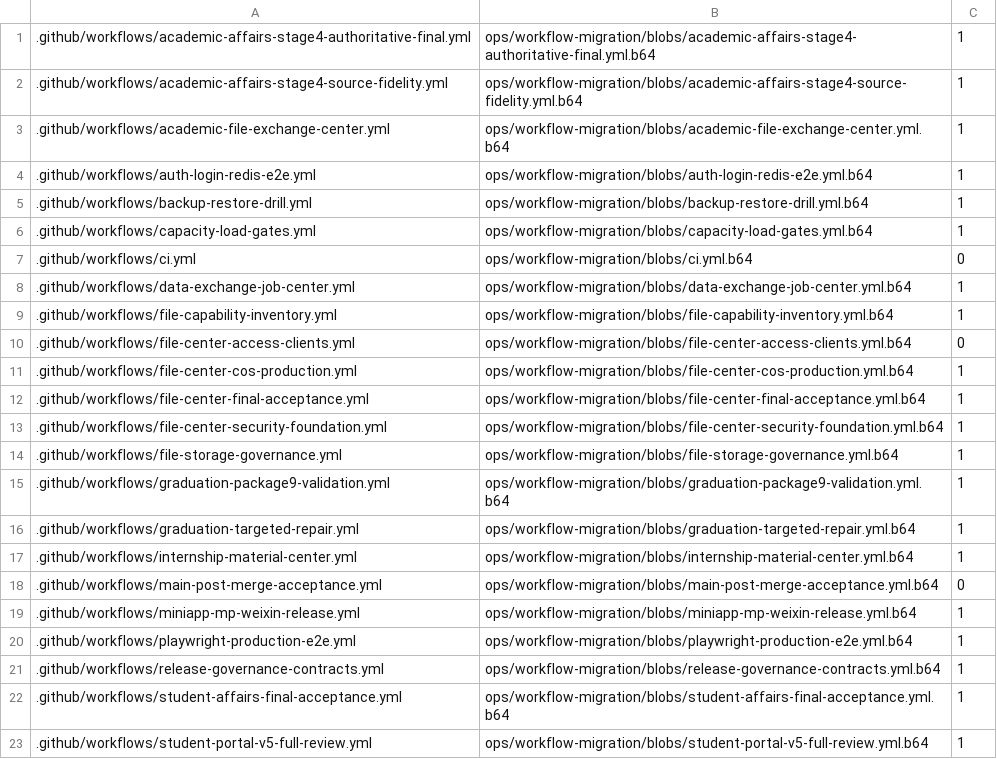
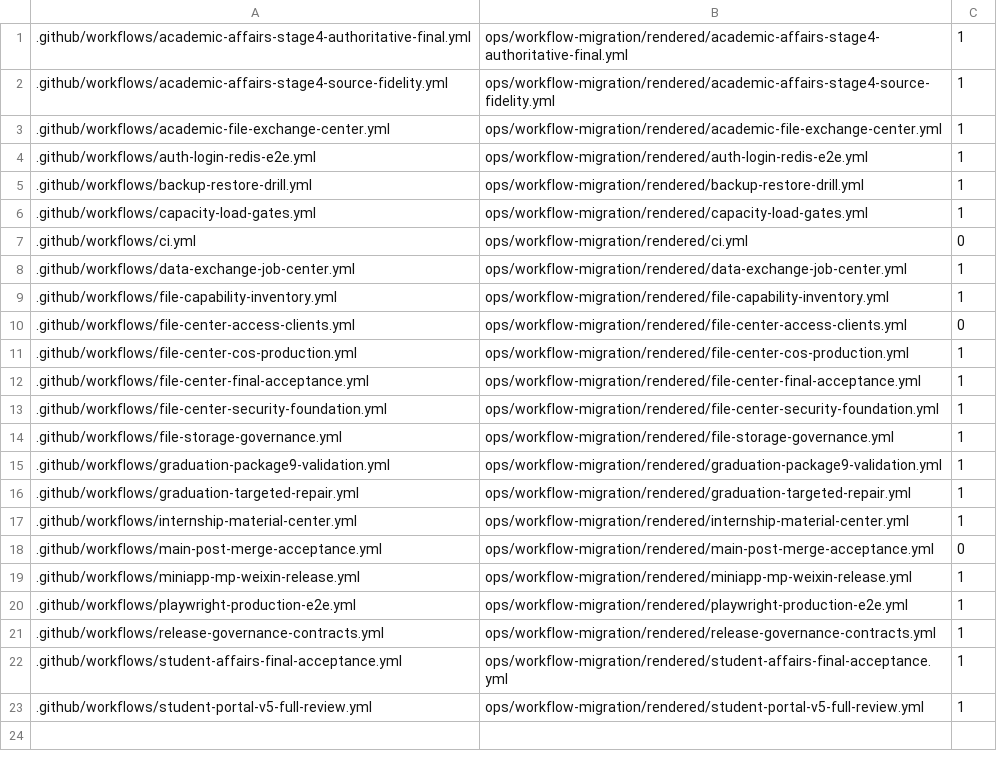
Before and after one commit to penghaibin9/saas, a TSV file: ops/workflow-migration/manifest.tsv, drawn as a sheet.

```diff
--- a/ops/workflow-migration/manifest.tsv
+++ b/ops/workflow-migration/manifest.tsv
@@ -1,23 +1,23 @@
-.github/workflows/academic-affairs-stage4-authoritative-final.yml	ops/workflow-migration/blobs/academic-affairs-stage4-authoritative-final.yml.b64	1
-.github/workflows/academic-affairs-stage4-source-fidelity.yml	ops/workflow-migration/blobs/academic-affairs-stage4-source-fidelity.yml.b64	1
-.github/workflows/academic-file-exchange-center.yml	ops/workflow-migration/blobs/academic-file-exchange-center.yml.b64	1
-.github/workflows/auth-login-redis-e2e.yml	ops/workflow-migration/blobs/auth-login-redis-e2e.yml.b64	1
-.github/workflows/backup-restore-drill.yml	ops/workflow-migration/blobs/backup-restore-drill.yml.b64	1
-.github/workflows/capacity-load-gates.yml	ops/workflow-migration/blobs/capacity-load-gates.yml.b64	1
-.github/workflows/ci.yml	ops/workflow-migration/blobs/ci.yml.b64	0
-.github/workflows/data-exchange-job-center.yml	ops/workflow-migration/blobs/data-exchange-job-center.yml.b64	1
-.github/workflows/file-capability-inventory.yml	ops/workflow-migration/blobs/file-capability-inventory.yml.b64	1
-.github/workflows/file-center-access-clients.yml	ops/workflow-migration/blobs/file-center-access-clients.yml.b64	0
-.github/workflows/file-center-cos-production.yml	ops/workflow-migration/blobs/file-center-cos-production.yml.b64	1
-.github/workflows/file-center-final-acceptance.yml	ops/workflow-migration/blobs/file-center-final-acceptance.yml.b64	1
-.github/workflows/file-center-security-foundation.yml	ops/workflow-migration/blobs/file-center-security-foundation.yml.b64	1
-.github/workflows/file-storage-governance.yml	ops/workflow-migration/blobs/file-storage-governance.yml.b64	1
-.github/workflows/graduation-package9-validation.yml	ops/workflow-migration/blobs/graduation-package9-validation.yml.b64	1
-.github/workflows/graduation-targeted-repair.yml	ops/workflow-migration/blobs/graduation-targeted-repair.yml.b64	1
-.github/workflows/internship-material-center.yml	ops/workflow-migration/blobs/internship-material-center.yml.b64	1
-.github/workflows/main-post-merge-acceptance.yml	ops/workflow-migration/blobs/main-post-merge-acceptance.yml.b64	0
-.github/workflows/miniapp-mp-weixin-release.yml	ops/workflow-migration/blobs/miniapp-mp-weixin-release.yml.b64	1
-.github/workflows/playwright-production-e2e.yml	ops/workflow-migration/blobs/playwright-production-e2e.yml.b64	1
-.github/workflows/release-governance-contracts.yml	ops/workflow-migration/blobs/release-governance-contracts.yml.b64	1
-.github/workflows/student-affairs-final-acceptance.yml	ops/workflow-migration/blobs/student-affairs-final-acceptance.yml.b64	1
-.github/workflows/student-portal-v5-full-review.yml	ops/workflow-migration/blobs/student-portal-v5-full-review.yml.b64	1
+.github/workflows/academic-affairs-stage4-authoritative-final.yml	ops/workflow-migration/rendered/academic-affairs-stage4-authoritative-final.yml	1
+.github/workflows/academic-affairs-stage4-source-fidelity.yml	ops/workflow-migration/rendered/academic-affairs-stage4-source-fidelity.yml	1
+.github/workflows/academic-file-exchange-center.yml	ops/workflow-migration/rendered/academic-file-exchange-center.yml	1
+.github/workflows/auth-login-redis-e2e.yml	ops/workflow-migration/rendered/auth-login-redis-e2e.yml	1
+.github/workflows/backup-restore-drill.yml	ops/workflow-migration/rendered/backup-restore-drill.yml	1
+.github/workflows/capacity-load-gates.yml	ops/workflow-migration/rendered/capacity-load-gates.yml	1
+.github/workflows/ci.yml	ops/workflow-migration/rendered/ci.yml	0
+.github/workflows/data-exchange-job-center.yml	ops/workflow-migration/rendered/data-exchange-job-center.yml	1
+.github/workflows/file-capability-inventory.yml	ops/workflow-migration/rendered/file-capability-inventory.yml	1
+.github/workflows/file-center-access-clients.yml	ops/workflow-migration/rendered/file-center-access-clients.yml	0
+.github/workflows/file-center-cos-production.yml	ops/workflow-migration/rendered/file-center-cos-production.yml	1
+.github/workflows/file-center-final-acceptance.yml	ops/workflow-migration/rendered/file-center-final-acceptance.yml	1
+.github/workflows/file-center-security-foundation.yml	ops/workflow-migration/rendered/file-center-security-foundation.yml	1
+.github/workflows/file-storage-governance.yml	ops/workflow-migration/rendered/file-storage-governance.yml	1
+.github/workflows/graduation-package9-validation.yml	ops/workflow-migration/rendered/graduation-package9-validation.yml	1
+.github/workflows/graduation-targeted-repair.yml	ops/workflow-migration/rendered/graduation-targeted-repair.yml	1
+.github/workflows/internship-material-center.yml	ops/workflow-migration/rendered/internship-material-center.yml	1
+.github/workflows/main-post-merge-acceptance.yml	ops/workflow-migration/rendered/main-post-merge-acceptance.yml	0
+.github/workflows/miniapp-mp-weixin-release.yml	ops/workflow-migration/rendered/miniapp-mp-weixin-release.yml	1
+.github/workflows/playwright-production-e2e.yml	ops/workflow-migration/rendered/playwright-production-e2e.yml	1
+.github/workflows/release-governance-contracts.yml	ops/workflow-migration/rendered/release-governance-contracts.yml	1
+.github/workflows/student-affairs-final-acceptance.yml	ops/workflow-migration/rendered/student-affairs-final-acceptance.yml	1
+.github/workflows/student-portal-v5-full-review.yml	ops/workflow-migration/rendered/student-portal-v5-full-review.yml	1
```
Also changed, not shown: 46 other files.
